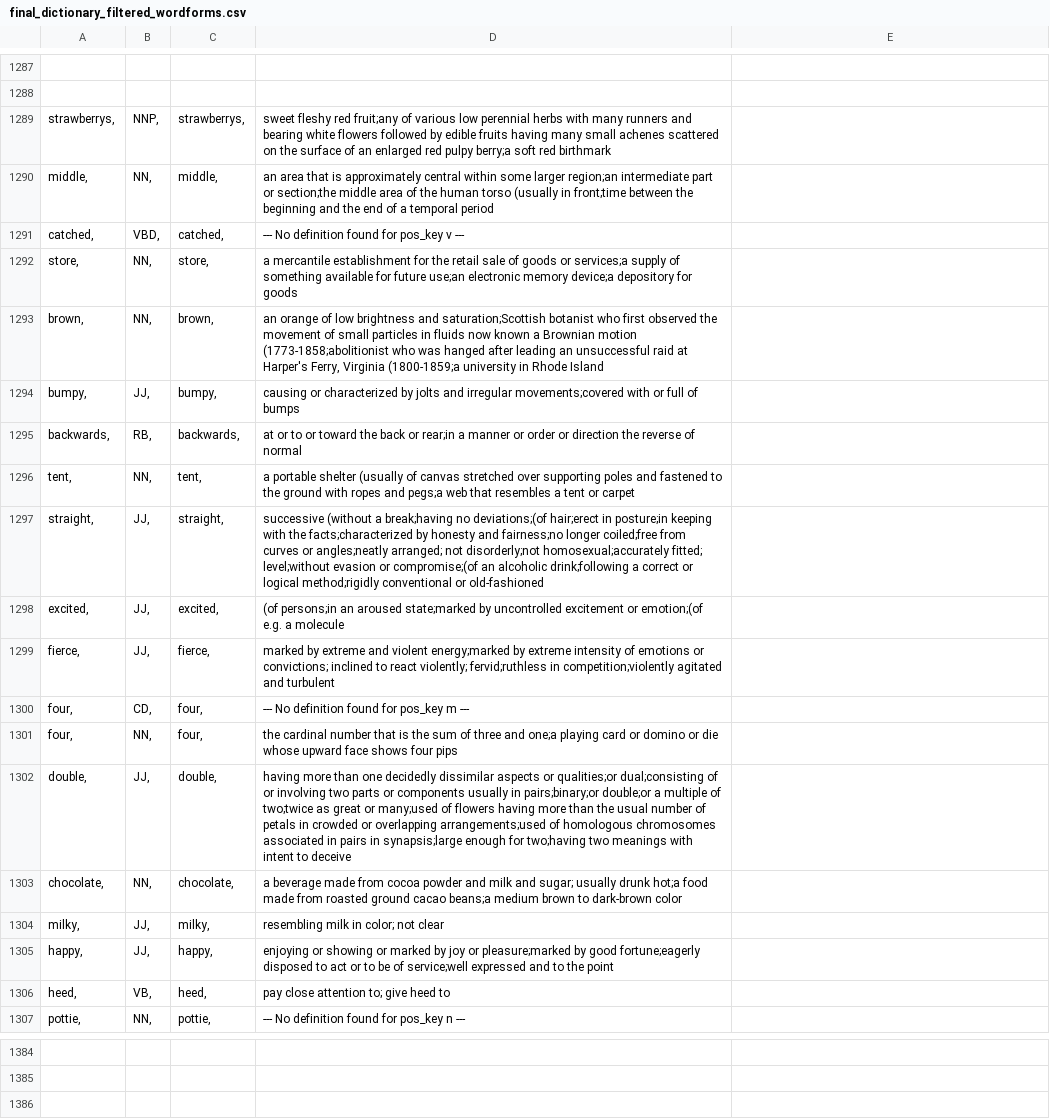
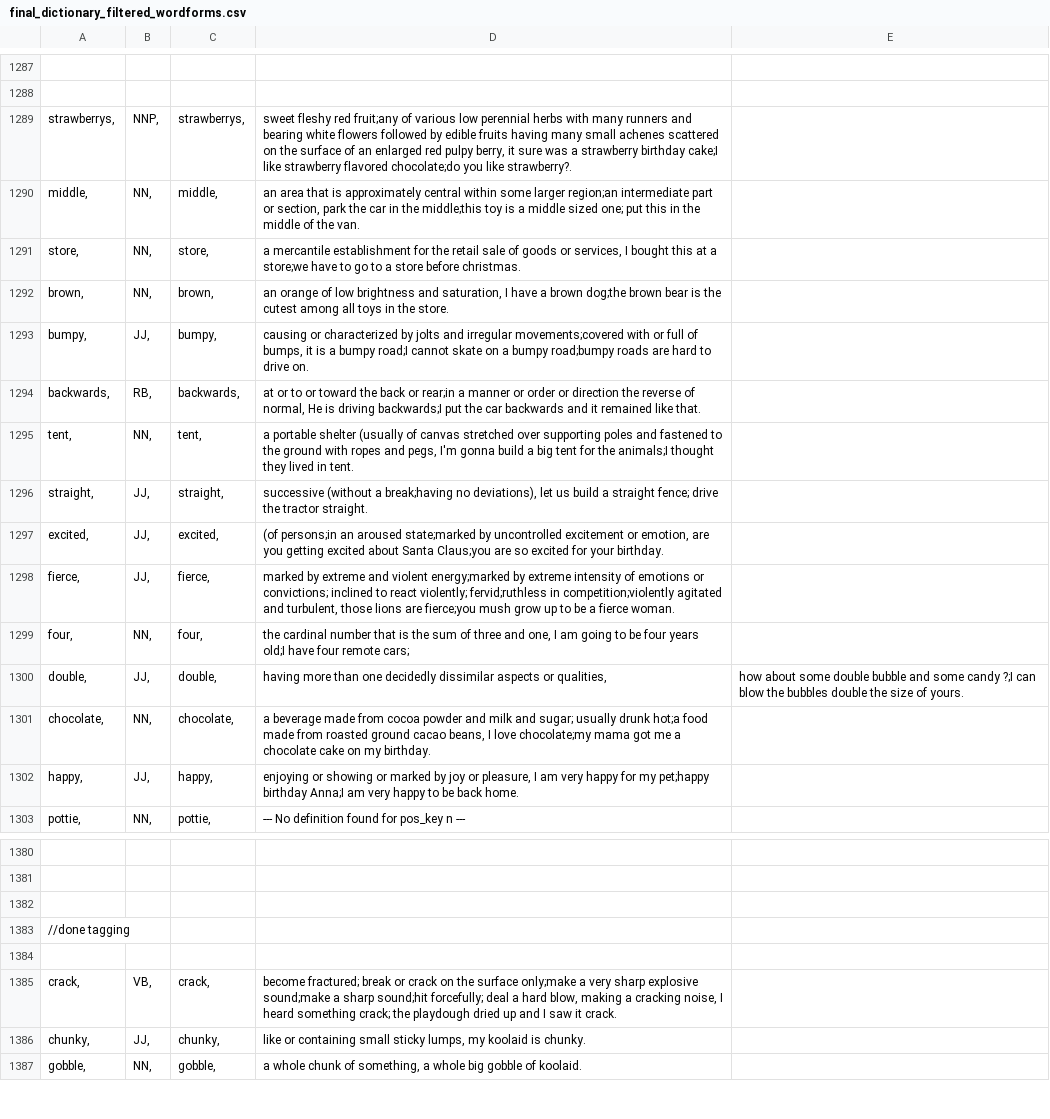
Before and after one commit to GayatriPurandharT/NLUTProject, a CSV file: final_dictionary_filtered_wordforms.csv, drawn as a sheet; only a part is shown, gaps mark what is left out; the shorter side is filled out with more unchanged rows; removed rows and columns are numbered as before the commit, all else as after; the diff names each change by its address in the sheet, - before the commit and + after, or states it on an @@ line.

Commit message:
last 500 words separated- 1001-1500

```diff
--- a/final_dictionary_filtered_wordforms.csv
+++ b/final_dictionary_filtered_wordforms.csv
-D1289: …red pulpy berry;a soft red birthmark
+D1289: …red pulpy berry, it sure was a strawberry birthday cake;I like strawberry flavored chocolate;do you like strawberry?.
-D1290: …part or section;the middle area of the human torso (usually in front;time between the beginning and the end of a temporal period
+D1290: …part or section, park the car in the middle;this toy is a middle sized one; put this in the middle of the van.
-row 1291: catched, | VBD, | catched, | --- No definition found for pos_key v ---
-D1291: …goods or services;a supply of something available for future use;an electronic memory device;a depository for goods
+D1291: …goods or services, I bought this at a store;we have to go to a store before christmas.
-D1292: …brightness and saturation;Scottish botanist who first observed the movement of small particles in fluids now known a Brownian motion (1773-1858;abolitionist who was hanged after leading an unsuccessful raid at Harper's Ferry, Virginia (1800-1859;a university in Rhode Island
+D1292: …brightness and saturation, I have a brown dog;the brown bear is the cutest among all toys in the store.
-D1293: …full of bumps
+D1293: …full of bumps, it is a bumpy road;I cannot skate on a bumpy road;bumpy roads are hard to drive on.
-D1294: …reverse of normal
+D1294: …reverse of normal, He is driving backwards;I put the car backwards and it remained like that.
-D1295: …ropes and pegs;a web that resembles a tent or carpet
+D1295: …ropes and pegs, I'm gonna build a big tent for the animals;I thought they lived in tent.
-D1296: …break;having no deviations;(of hair;erect in posture;in keeping with the facts;characterized by honesty and fairness;no longer coiled;free from curves or angles;neatly arranged; not disorderly;not homosexual;accurately fitted; level;without evasion or compromise;(of an alcoholic drink;following a correct or logical method;rigidly conventional or old-fashioned
+D1296: …break;having no deviations), let us build a straight fence; drive the tractor straight.
-D1297: …excitement or emotion;(of e.g. a molecule
+D1297: …excitement or emotion, are you getting excited about Santa Claus;you are so excited for your birthday.
-D1298: …agitated and turbulent
+D1298: …agitated and turbulent, those lions are fierce;you mush grow up to be a fierce woman.
-row 1300: four, | CD, | four, | --- No definition found for pos_key m ---
-D1299: …three and one;a playing card or domino or die whose upward face shows four pips
+D1299: …three and one, I am going to be four years old;I have four remote cars;
-D1300: …aspects or qualities;or dual;consisting of or involving two parts or components usually in pairs;binary;or double;or a multiple of two;twice as great or many;used of flowers having more than the usual number of petals in crowded or overlapping arrangements;used of homologous chromosomes associated in pairs in synapsis;large enough for two;having two meanings with intent to deceive
+D1300: …aspects or qualities,
-E1300: (empty)
+E1300: how about some double bubble and some candy ?;I can blow the bubbles double the size of yours.
-D1301: …ground cacao beans;a medium brown to dark-brown color
+D1301: …ground cacao beans, I love chocolate;my mama got me a chocolate cake on my birthday.
-row 1304: milky, | JJ, | milky, | resembling milk in color; not clear
-D1302: …joy or pleasure;marked by good fortune;eagerly disposed to act or to be of service;well expressed and to the point
+D1302: …joy or pleasure, I am very happy for my pet;happy birthday Anna;I am very happy to be back home.
-row 1306: heed, | VB, | heed, | pay close attention to; give heed to
+row 1382: (empty)
+row 1383: //done tagging
```
